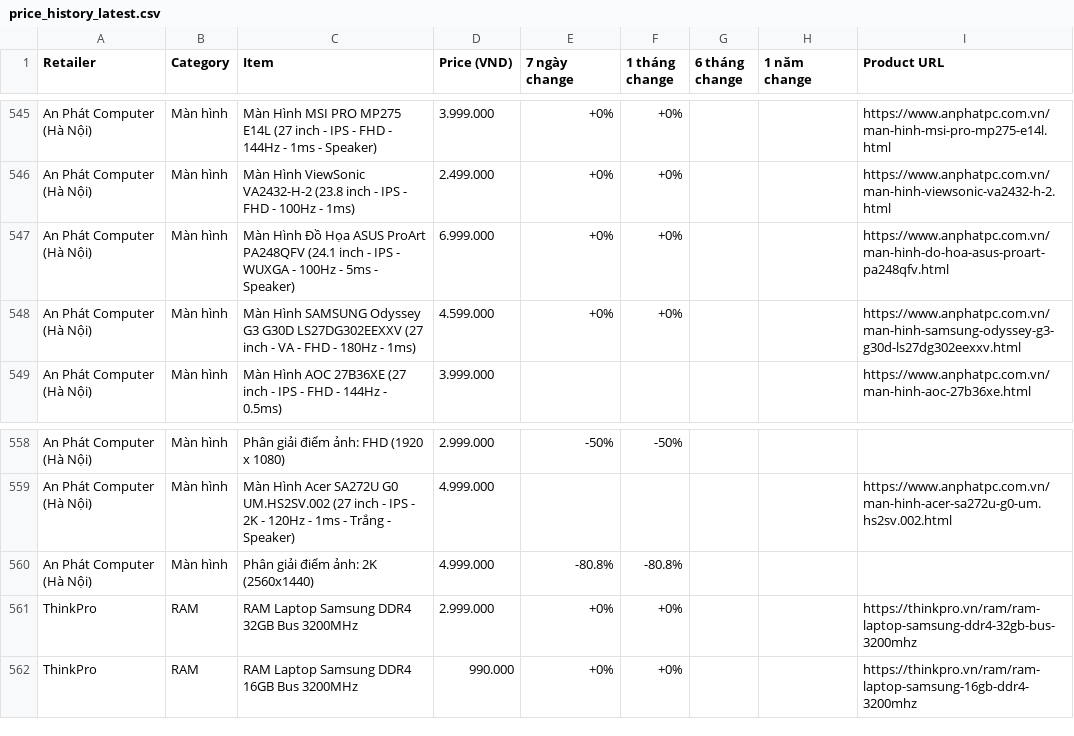
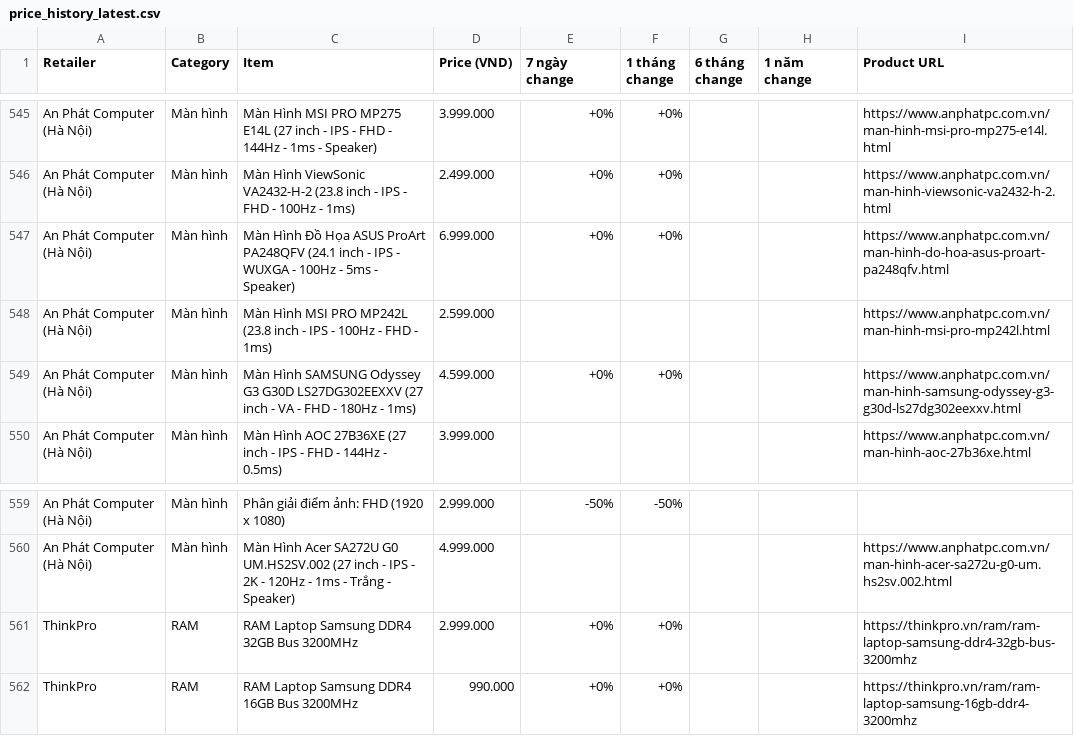
Before and after one commit to tuongphanbase-stack/tech-price-mailer, a CSV file: docs/price_history_latest.csv, drawn as a sheet; only a part is shown, gaps mark what is left out; removed rows and columns are numbered as before the commit, all else as after; the diff covers the shown part only; the diff names each change by its address in the sheet, - before the commit and + after, or states it on an @@ line.

```diff
--- a/docs/price_history_latest.csv
+++ b/docs/price_history_latest.csv
+row 548: An Phát Computer (Hà Nội) | Màn hình | Màn Hình MSI PRO MP242L (23.8 inch - IPS - 100Hz - FHD - 1ms) | 2.599.000 |  |  |  |  | https://www.anphatpc.com.vn/man-hinh-msi-pro-mp242l.html
-row 560: An Phát Computer (Hà Nội) | Màn hình | Phân giải điểm ảnh: 2K (2560x1440) | 4.999.000 | -80.8% | -80.8%
```
Also changed, not shown: 11 added rows, 11 removed rows and 7 moved rows elsewhere in this file, 5 other files.
